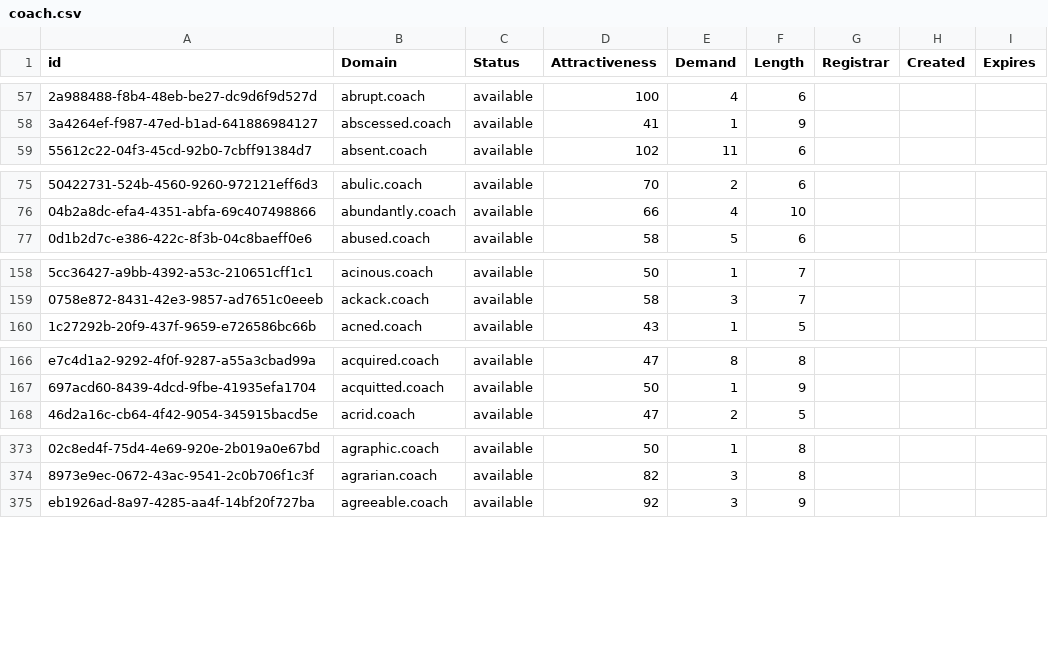
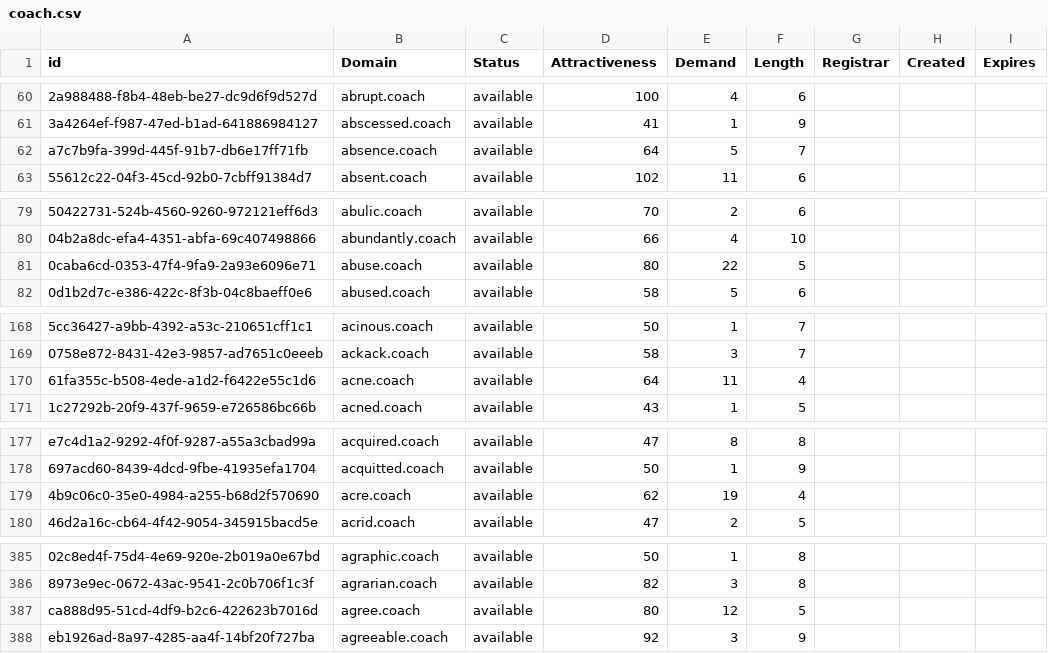
Before and after one commit to UniqueDomains/coach-oneword-domains, a CSV file: coach.csv, drawn as a sheet; only a part is shown, gaps mark what is left out; the diff covers the shown part only; the diff names each change by its address in the sheet, - before the commit and + after, or states it on an @@ line.

```diff
--- a/coach.csv
+++ b/coach.csv
+row 62: a7c7b9fa-399d-445f-91b7-db6e17ff71fb | absence.coach | available | 64 | 5 | 7
+row 81: 0caba6cd-0353-47f4-9fa9-2a93e6096e71 | abuse.coach | available | 80 | 22 | 5
+row 170: 61fa355c-b508-4ede-a1d2-f6422e55c1d6 | acne.coach | available | 64 | 11 | 4
+row 179: 4b9c06c0-35e0-4984-a255-b68d2f570690 | acre.coach | available | 62 | 19 | 4
+row 387: ca888d95-51cd-4df9-b2c6-422623b7016d | agree.coach | available | 80 | 12 | 5
```
Also changed, not shown: 24 added rows and 3 edited cells elsewhere in this file, 2 other files.
